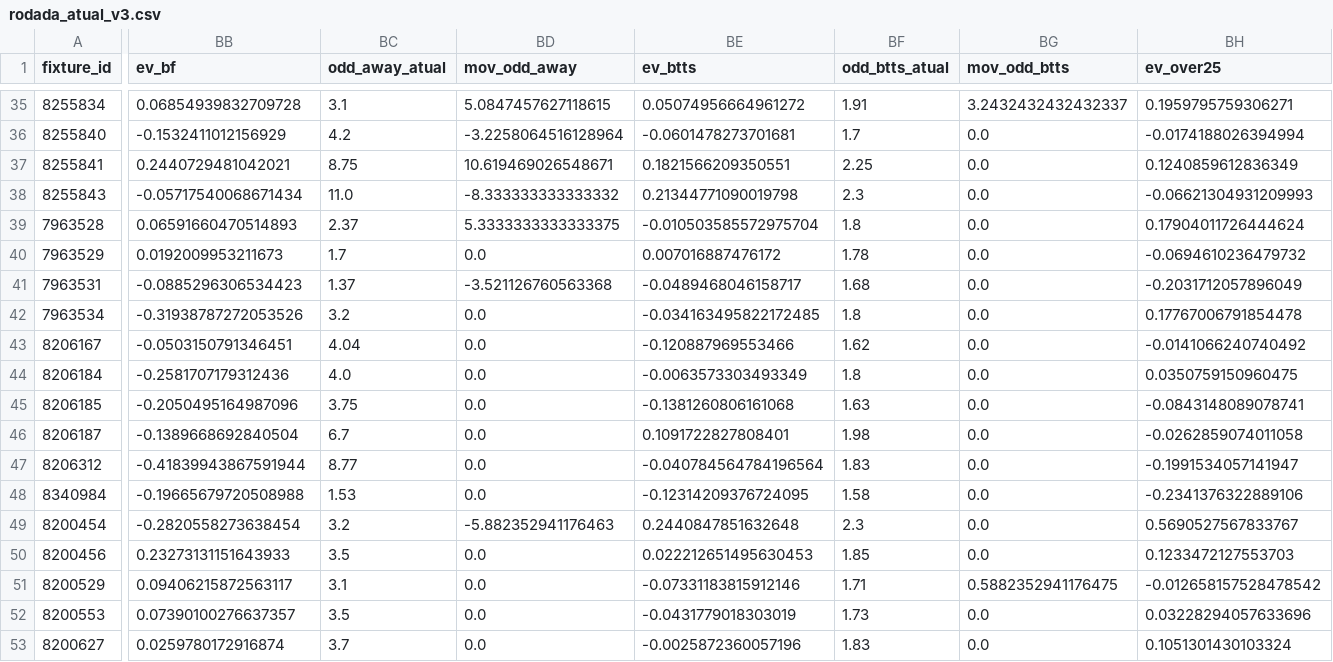
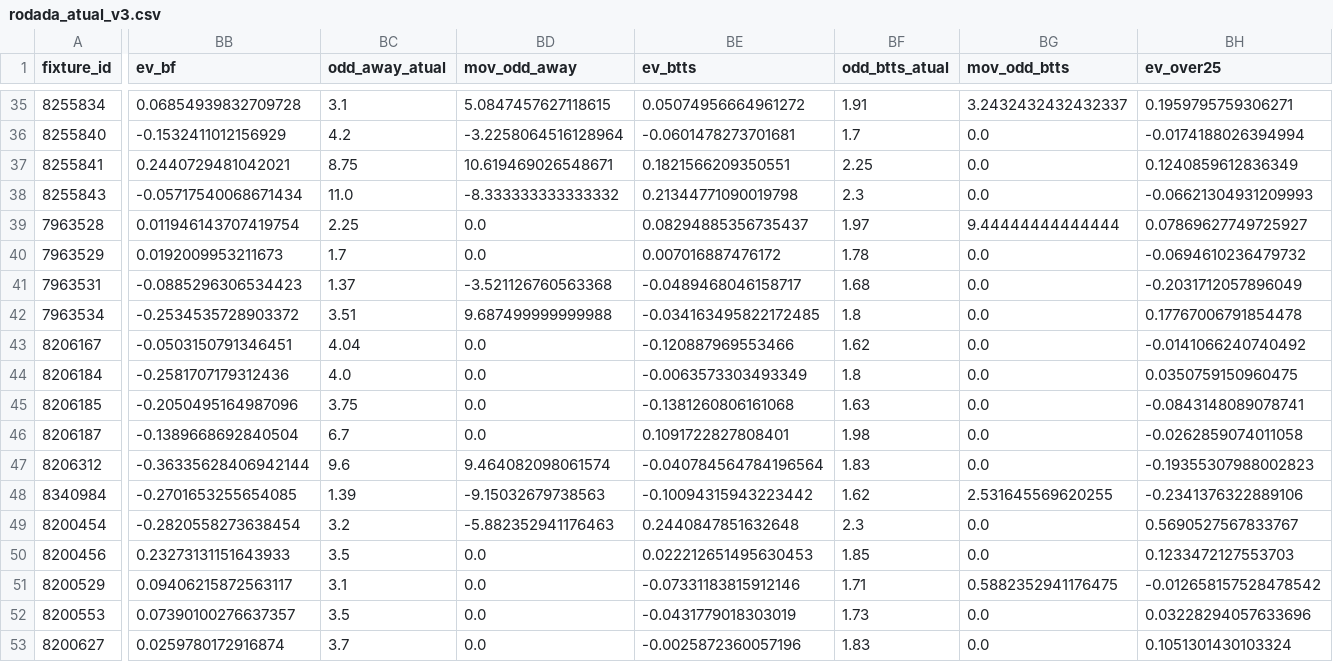
Before and after one commit to tarcisio248/PAINEL_FULBETS, a CSV file: rodada_atual_v3.csv, drawn as a sheet; only a part is shown, gaps mark what is left out; the diff covers the shown part only; the diff names each change by its address in the sheet, - before the commit and + after, or states it on an @@ line.

Commit message:
atualização 21-03-2026 14:40

```diff
--- a/rodada_atual_v3.csv
+++ b/rodada_atual_v3.csv
-BB39 (ev_bf): 0.06591660470514893
+BB39 (ev_bf): 0.011946143707419754
-BC39 (odd_away_atual): 2.37
+BC39 (odd_away_atual): 2.25
-BD39 (mov_odd_away): 5.3333333333333375
+BD39 (mov_odd_away): 0.0
-BE39 (ev_btts): -0.010503585572975704
+BE39 (ev_btts): 0.08294885356735437
-BF39 (odd_btts_atual): 1.8
+BF39 (odd_btts_atual): 1.97
-BG39 (mov_odd_btts): 0.0
+BG39 (mov_odd_btts): 9.44444444444444
-BH39 (ev_over25): 0.17904011726444624
+BH39 (ev_over25): 0.07869627749725927
-BB42 (ev_bf): -0.31938787272053526
+BB42 (ev_bf): -0.2534535728903372
-BC42 (odd_away_atual): 3.2
+BC42 (odd_away_atual): 3.51
-BD42 (mov_odd_away): 0.0
+BD42 (mov_odd_away): 9.687499999999988
-BB47 (ev_bf): -0.41839943867591944
+BB47 (ev_bf): -0.36335628406942144
-BC47 (odd_away_atual): 8.77
+BC47 (odd_away_atual): 9.6
-BD47 (mov_odd_away): 0.0
+BD47 (mov_odd_away): 9.464082098061574
-BH47 (ev_over25): -0.1991534057141947
+BH47 (ev_over25): -0.19355307988002823
-BB48 (ev_bf): -0.19665679720508988
+BB48 (ev_bf): -0.2701653255654085
-BC48 (odd_away_atual): 1.53
+BC48 (odd_away_atual): 1.39
-BD48 (mov_odd_away): 0.0
+BD48 (mov_odd_away): -9.15032679738563
-BE48 (ev_btts): -0.12314209376724095
+BE48 (ev_btts): -0.10094315943223442
-BF48 (odd_btts_atual): 1.58
+BF48 (odd_btts_atual): 1.62
-BG48 (mov_odd_btts): 0.0
+BG48 (mov_odd_btts): 2.531645569620255
```
Also changed, not shown: 40 edited cells elsewhere in this file, rodada_atual_sos_v3.csv, 1 other file.
